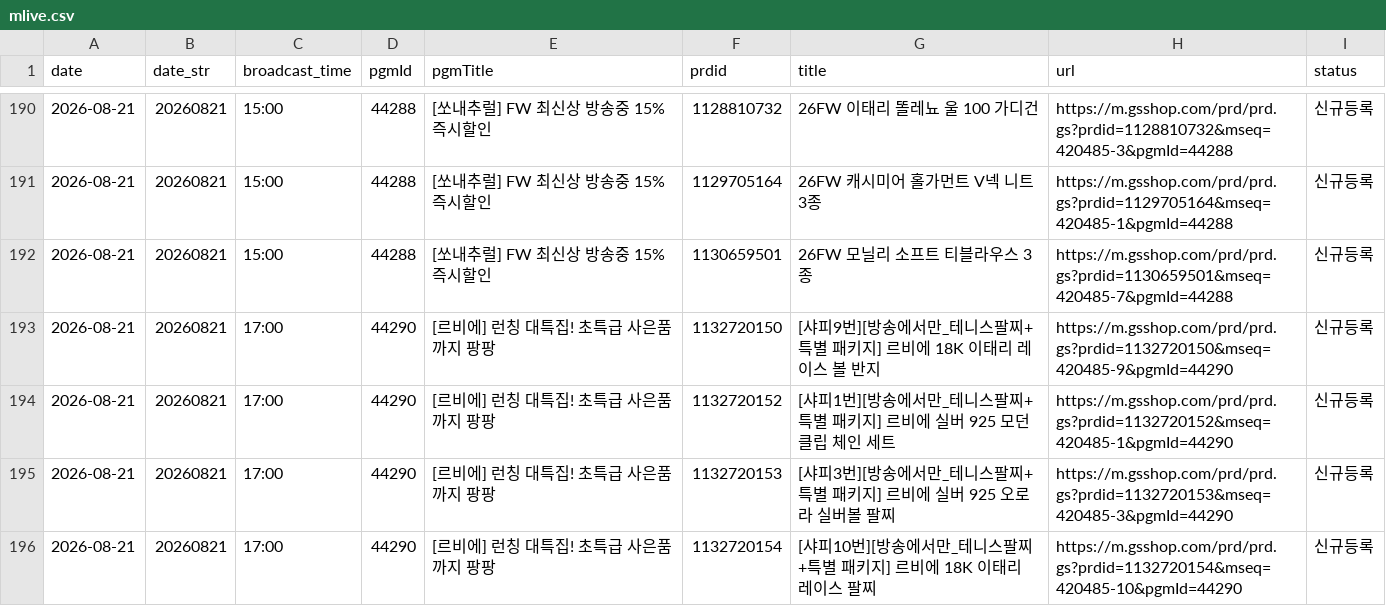
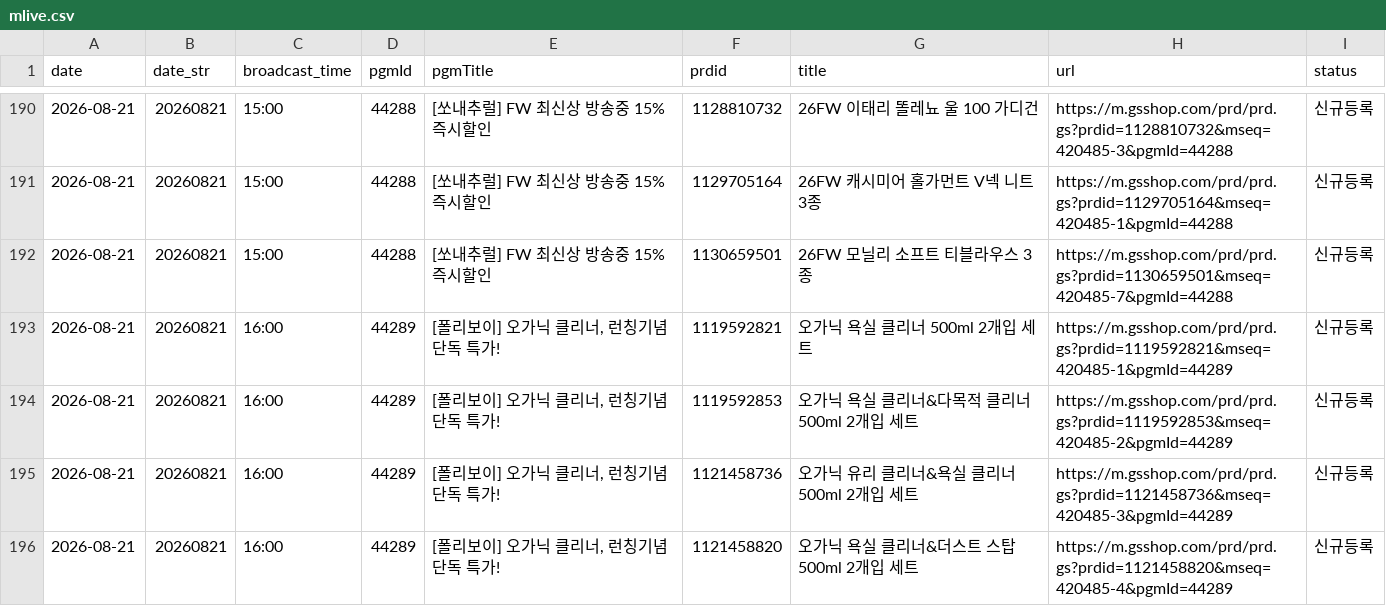
Before and after one commit to poodingcake-hue/GSMOBILE, a CSV file: web-app/public/data/mlive.csv, drawn as a sheet; only a part is shown, gaps mark what is left out; the shorter side is filled out with more unchanged rows; the diff covers the shown part only; the diff names each change by its address in the sheet, - before the commit and + after, or states it on an @@ line.

```diff
--- a/web-app/public/data/mlive.csv
+++ b/web-app/public/data/mlive.csv
+row 193: 2026-08-21 | 20260821 | 16:00 | 44289 | [폴리보이] 오가닉 클리너, 런칭기념 단독 특가! | 1119592821 | 오가닉 욕실 클리너 500ml 2개입 세트 | https://m.gsshop.com/prd/prd.gs?prdid=1119592821&mseq=420485-1&pgmId=44289 | 신규등록
+row 194: 2026-08-21 | 20260821 | 16:00 | 44289 | [폴리보이] 오가닉 클리너, 런칭기념 단독 특가! | 1119592853 | 오가닉 욕실 클리너&다목적 클리너 500ml 2개입 세트 | https://m.gsshop.com/prd/prd.gs?prdid=1119592853&mseq=420485-2&pgmId=44289 | 신규등록
+row 195: 2026-08-21 | 20260821 | 16:00 | 44289 | [폴리보이] 오가닉 클리너, 런칭기념 단독 특가! | 1121458736 | 오가닉 유리 클리너&욕실 클리너 500ml 2개입 세트 | https://m.gsshop.com/prd/prd.gs?prdid=1121458736&mseq=420485-3&pgmId=44289 | 신규등록
+row 196: 2026-08-21 | 20260821 | 16:00 | 44289 | [폴리보이] 오가닉 클리너, 런칭기념 단독 특가! | 1121458820 | 오가닉 욕실 클리너&더스트 스탑 500ml 2개입 세트 | https://m.gsshop.com/prd/prd.gs?prdid=1121458820&mseq=420485-4&pgmId=44289 | 신규등록
```
Also changed, not shown: 5 added rows, 1 removed row and 7 edited cells elsewhere in this file, 1 other file.
